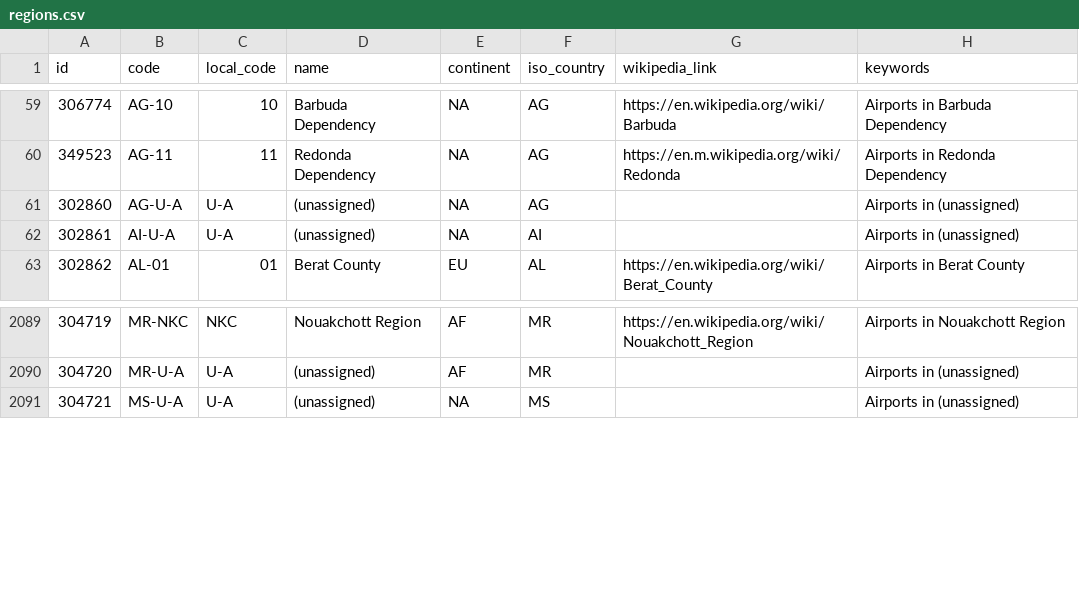
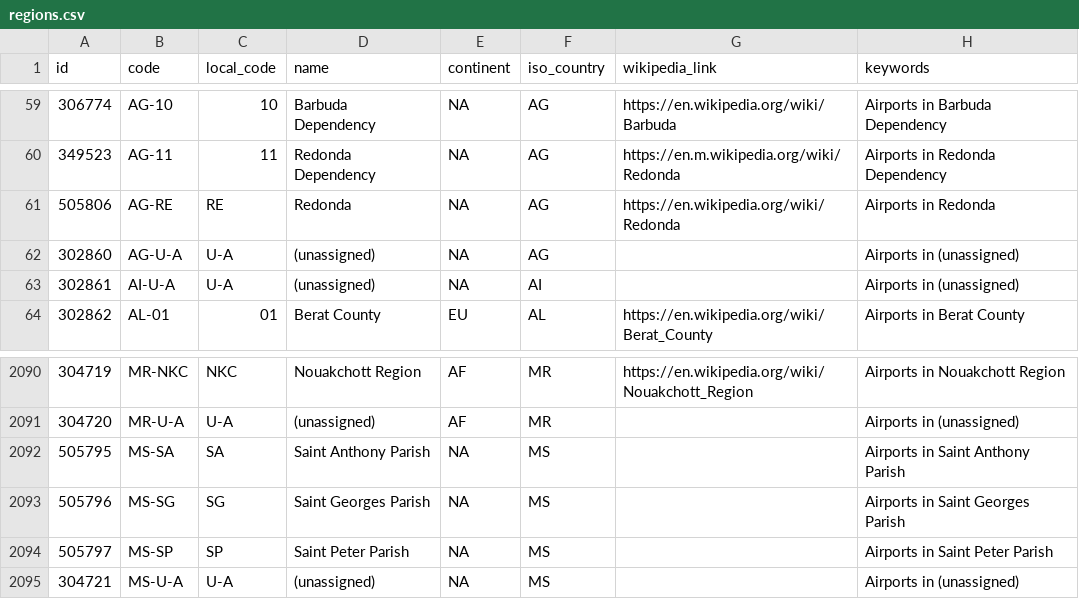
Before and after one commit to davidmegginson/ourairports-data, a CSV file: regions.csv, drawn as a sheet; only a part is shown, gaps mark what is left out; the diff names each change by its address in the sheet, - before the commit and + after, or states it on an @@ line.

Commit message:
data update

```diff
--- a/regions.csv
+++ b/regions.csv
+row 61: 505806 | AG-RE | RE | Redonda | NA | AG | https://en.wikipedia.org/wiki/Redonda | Airports in Redonda
+row 2092: 505795 | MS-SA | SA | Saint Anthony Parish | NA | MS |  | Airports in Saint Anthony Parish
+row 2093: 505796 | MS-SG | SG | Saint Georges Parish | NA | MS |  | Airports in Saint Georges Parish
+row 2094: 505797 | MS-SP | SP | Saint Peter Parish | NA | MS |  | Airports in Saint Peter Parish
```
Also changed, not shown: 1 other file.
